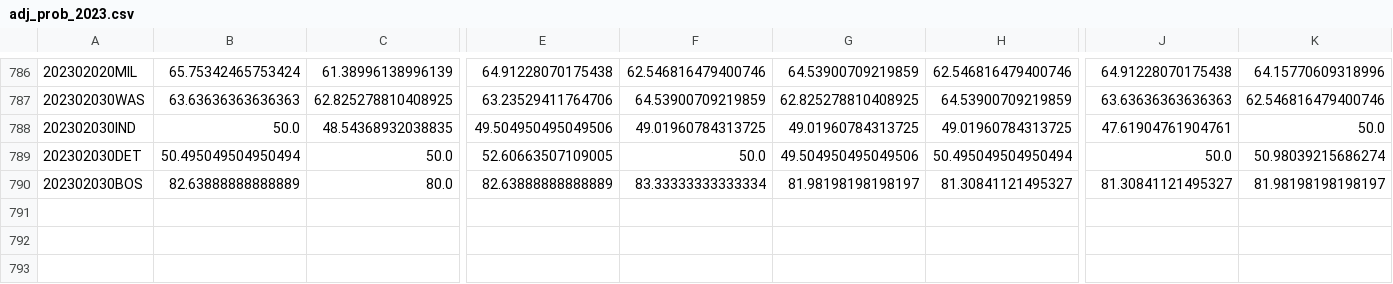
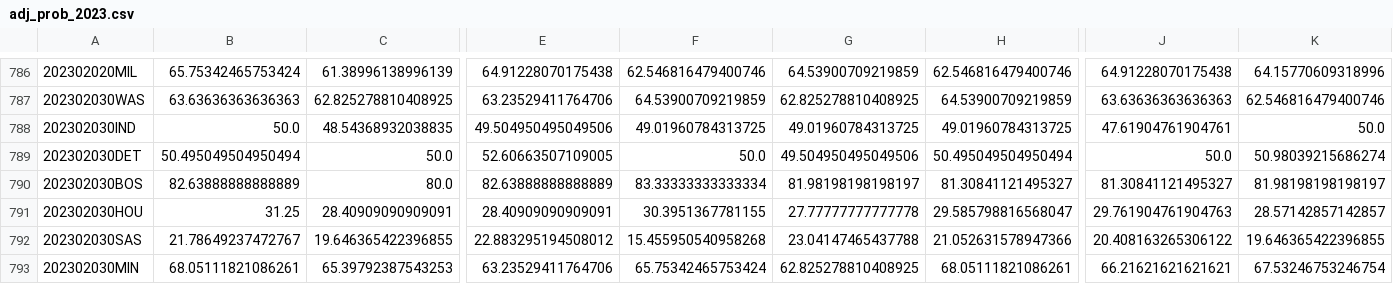
Before and after one commit to aaron-kulkarni/evaluatingBettingStrategies, a CSV file: data/bettingOddsData/adj_prob_2023.csv, drawn as a sheet; only a part is shown, gaps mark what is left out; rows hold the shown columns only; the diff names each change by its address in the sheet, - before the commit and + after, or states it on an @@ line.

```diff
--- a/data/bettingOddsData/adj_prob_2023.csv
+++ b/data/bettingOddsData/adj_prob_2023.csv
+row 791: 202302030HOU | 31.25 | 28.40909090909091 | 28.40909090909091 | 30.3951367781155 | 27.77777777777778 | 29.585798816568047 | 29.761904761904763 | 28.57142857142857
+row 792: 202302030SAS | 21.78649237472767 | 19.646365422396855 | 22.883295194508012 | 15.455950540958268 | 23.04147465437788 | 21.052631578947366 | 20.408163265306122 | 19.646365422396855
+row 793: 202302030MIN | 68.05111821086261 | 65.39792387543253 | 63.23529411764706 | 65.75342465753424 | 62.825278810408925 | 68.05111821086261 | 66.21621621621621 | 67.53246753246754
```
Also changed, not shown: data/bettingOddsData/closing_betting_odds_2023_clean.csv, data/perMetric/performance_metric_2023.csv, 6 other files.
